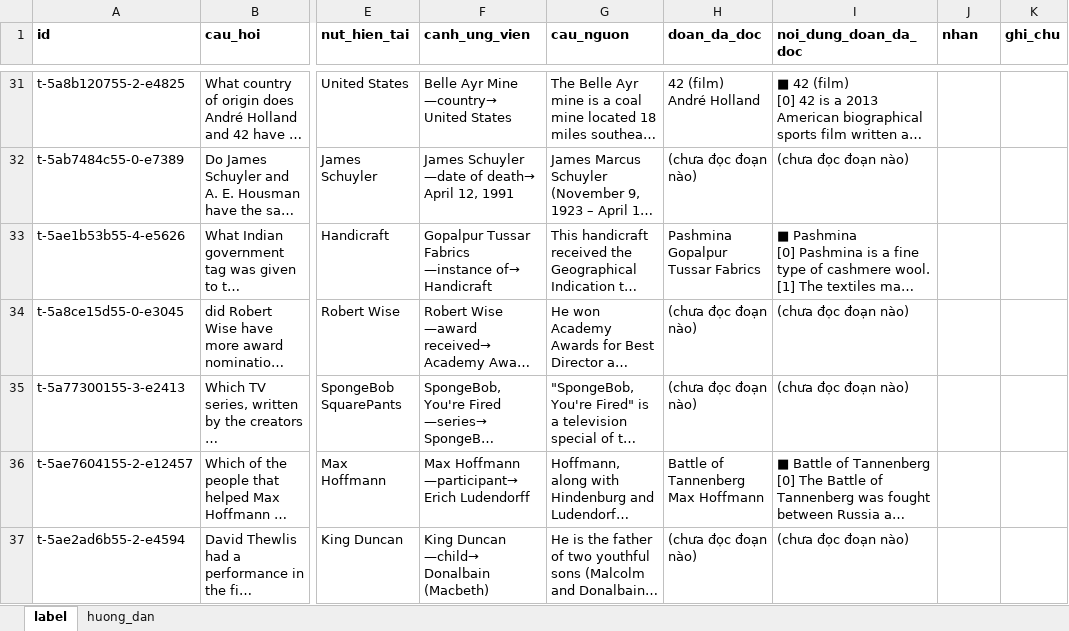
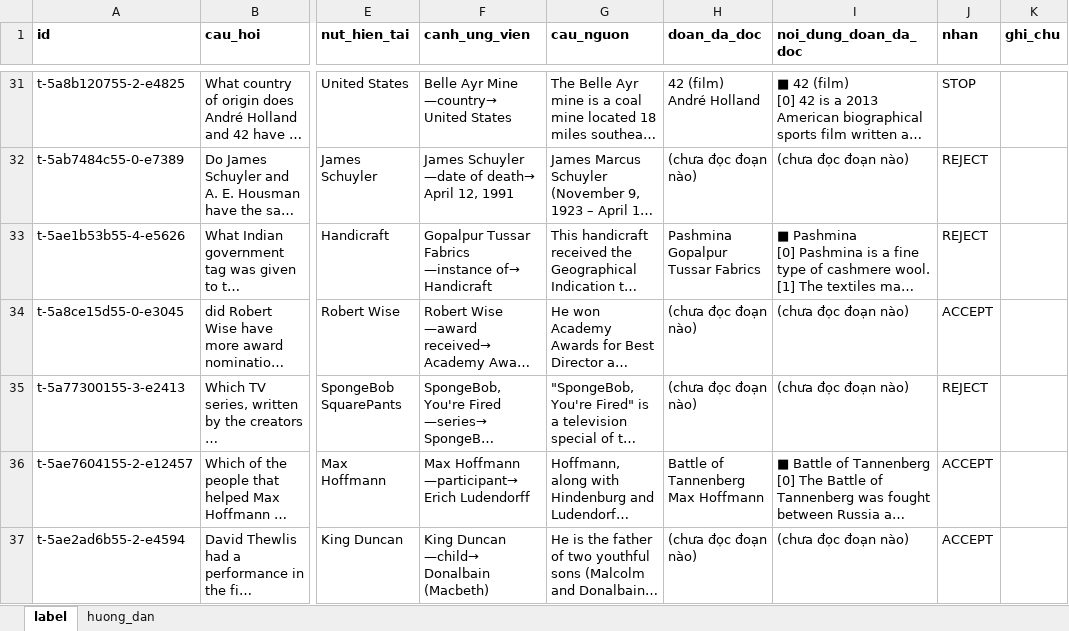
Before and after one commit to DuongXD-27/dual-critic-graph, an Excel workbook: data/benchmarks/label/traversal_kappa_sample.xlsx, sheet label, drawn as a sheet; only a part is shown, gaps mark what is left out; long unchanged cells end in …; values as stored, in another font and other column widths than the file's, no borders; the diff covers the shown part only; the diff names each change by its address in the sheet, - before the commit and + after, or states it on an @@ line.

```diff
--- a/data/benchmarks/label/traversal_kappa_sample.xlsx (sheet label)
+++ b/data/benchmarks/label/traversal_kappa_sample.xlsx (sheet label)
-J31 (nhan): (empty)
+J31 (nhan): STOP
-J32:J33 (nhan): (empty)
+J32:J33 (nhan): REJECT
-J34 (nhan): (empty)
+J34 (nhan): ACCEPT
-J35 (nhan): (empty)
+J35 (nhan): REJECT
-J36:J37 (nhan): (empty)
+J36:J37 (nhan): ACCEPT
```
Also changed, not shown: 103 edited cells elsewhere in this sheet, data/benchmarks/label/traversal_kappa_sample_vi.xlsx, 7 other files.
